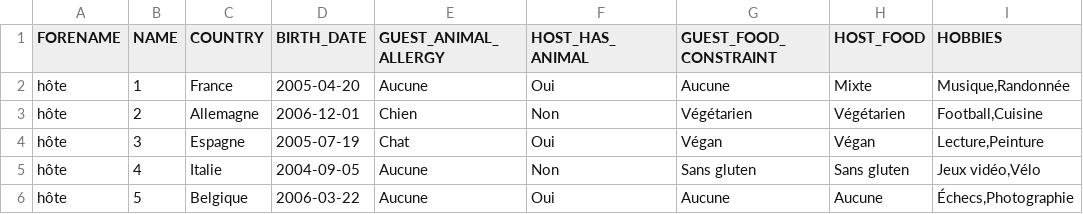
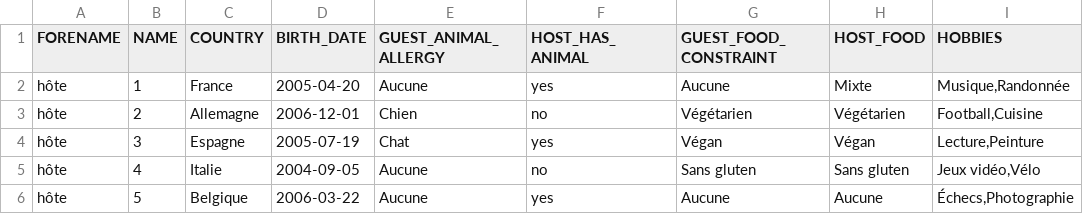
Before and after one commit to elyas59000/SA-appariement, a CSV file: res/hotes.csv, drawn as a sheet; only a part is shown; the diff names each change by its address in the sheet, - before the commit and + after, or states it on an @@ line.

```diff
--- a/res/hotes.csv
+++ b/res/hotes.csv
-F2 (HOST_HAS_ANIMAL): Oui
+F2 (HOST_HAS_ANIMAL): yes
-F3 (HOST_HAS_ANIMAL): Non
+F3 (HOST_HAS_ANIMAL): no
-F4 (HOST_HAS_ANIMAL): Oui
+F4 (HOST_HAS_ANIMAL): yes
-F5 (HOST_HAS_ANIMAL): Non
+F5 (HOST_HAS_ANIMAL): no
-F6 (HOST_HAS_ANIMAL): Oui
+F6 (HOST_HAS_ANIMAL): yes
```
Also changed, not shown: res/invites.csv, 5 other files.
